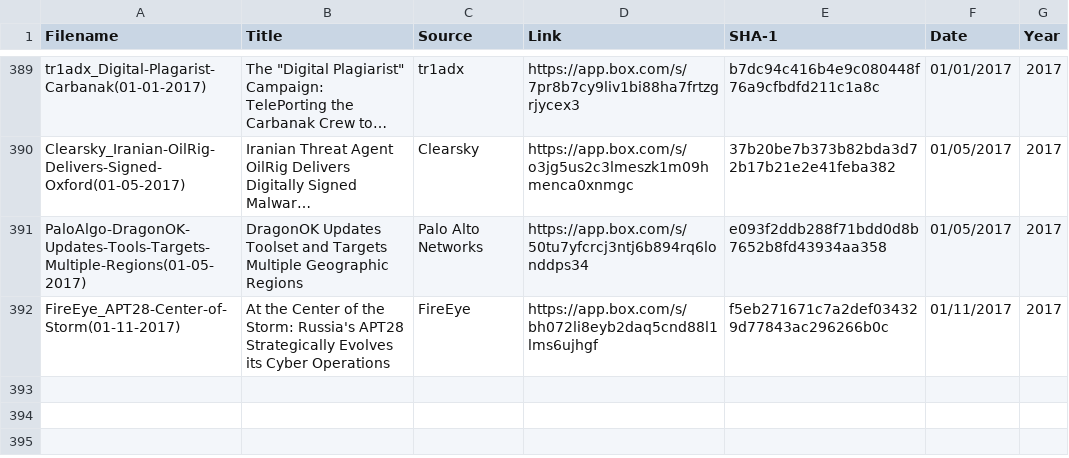
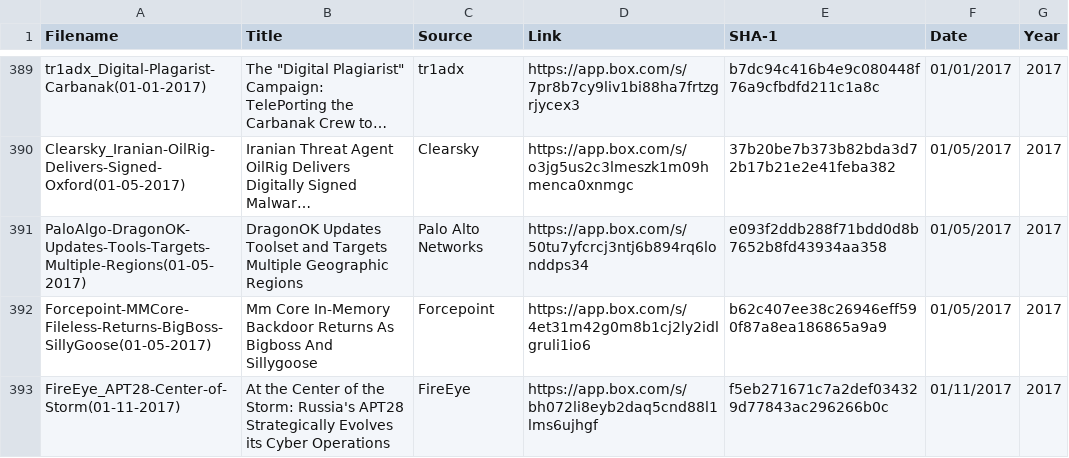
Before and after one commit to aptnotes/data, a CSV file: APTnotes.csv, drawn as a sheet; only a part is shown, gaps mark what is left out; long unchanged cells end in …; the diff names each change by its address in the sheet, - before the commit and + after, or states it on an @@ line.

Commit message:
Add Forcepoint's report on MMCore used in targeted attacks (Fix #85)

```diff
--- a/APTnotes.csv
+++ b/APTnotes.csv
+row 392: Forcepoint-MMCore-Fileless-Returns-BigBoss-SillyGoose(01-05-2017) | Mm Core In-Memory Backdoor Returns As Bigboss And Sillygoose | Forcepoint | https://app.box.com/s/4et31m42g0m8b1cj2ly2idlgruli1io6 | b62c407ee38c26946eff590f87a8ea186865a9a9 | 01/05/2017 | 2017
```
Also changed, not shown: 1 other file.
